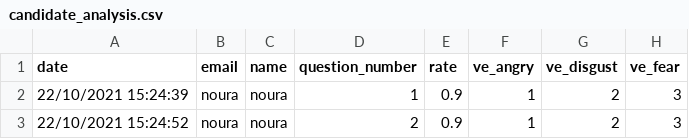
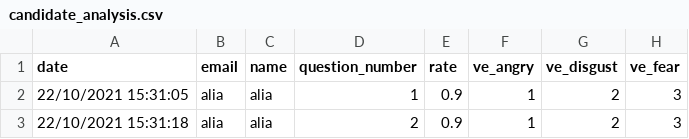
Before and after one commit to shamshegab/hackalytics, a CSV file: candidate_analysis.csv, drawn as a sheet; only a part is shown; the diff names each change by its address in the sheet, - before the commit and + after, or states it on an @@ line.

Commit message:
modify analysis output destination

```diff
--- a/candidate_analysis.csv
+++ b/candidate_analysis.csv
-A2 (date): 22/10/2021 15:24:39
+A2 (date): 22/10/2021 15:31:05
-B2:B3 (email): noura
+B2:B3 (email): alia
-C2:C3 (name): noura
+C2:C3 (name): alia
-A3 (date): 22/10/2021 15:24:52
+A3 (date): 22/10/2021 15:31:18
```
